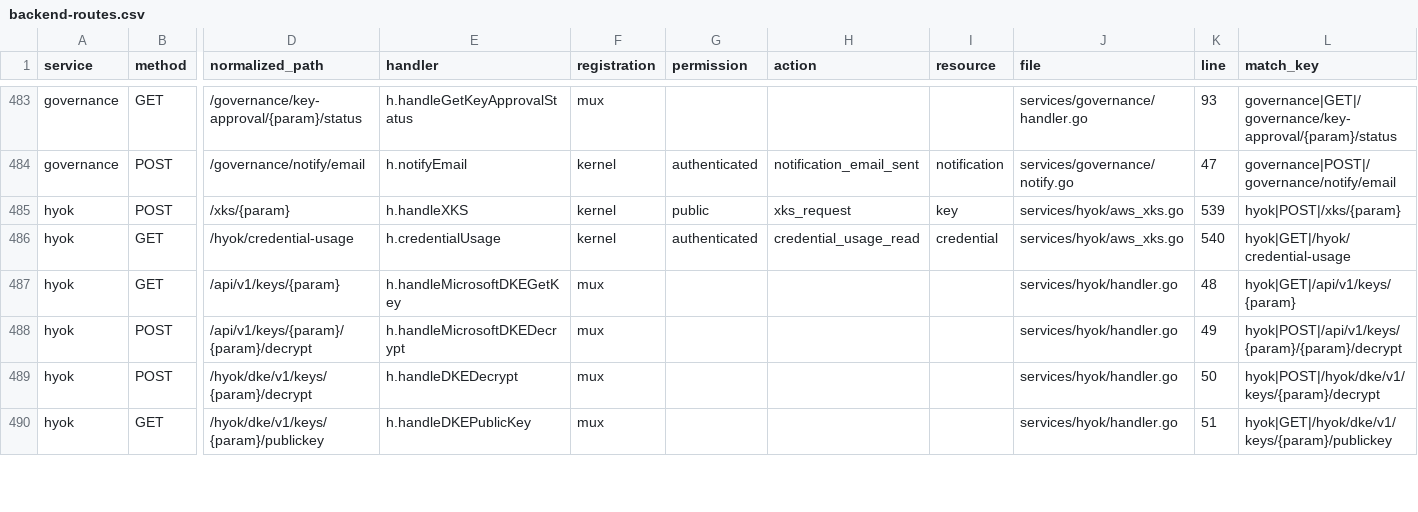
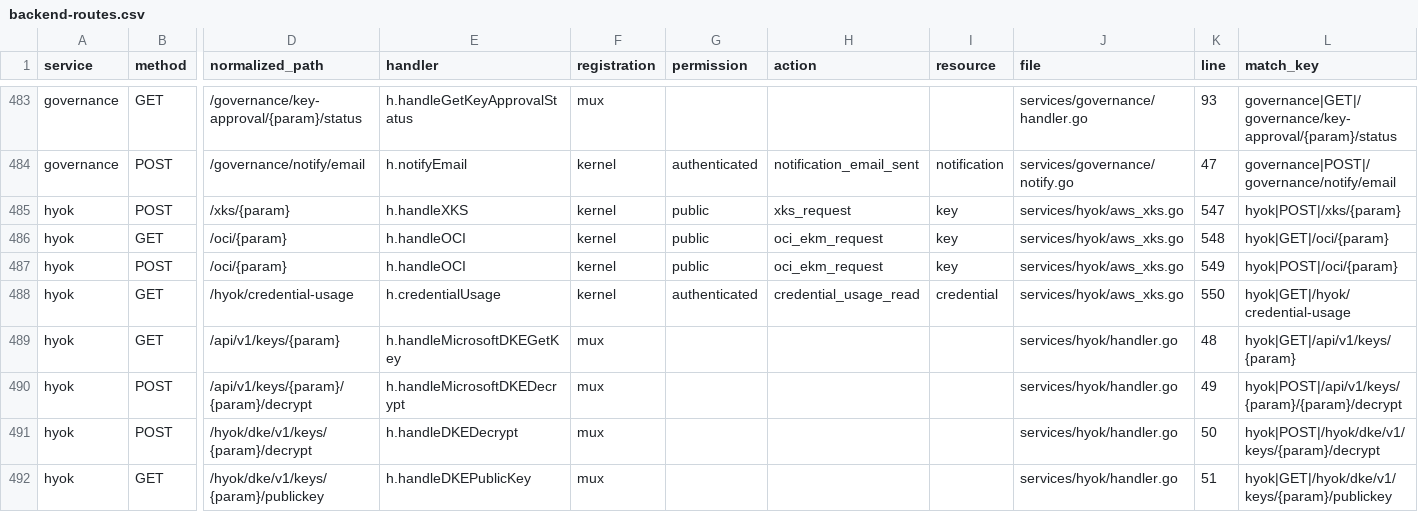
Before and after one commit to nishanttrana/KMSBeta, a CSV file: docs/generated/backend-routes.csv, drawn as a sheet; only a part is shown, gaps mark what is left out; addresses are those after the commit; rows hold the shown columns only; the diff names each change by its address in the sheet, - before the commit and + after, or states it on an @@ line.

```diff
--- a/docs/generated/backend-routes.csv
+++ b/docs/generated/backend-routes.csv
-K485 (line): 539
+K485 (line): 547
+row 486: hyok | GET | /oci/{param} | h.handleOCI | kernel | public | oci_ekm_request | key | services/hyok/aws_xks.go | 548 | hyok|GET|/oci/{param}
+row 487: hyok | POST | /oci/{param} | h.handleOCI | kernel | public | oci_ekm_request | key | services/hyok/aws_xks.go | 549 | hyok|POST|/oci/{param}
-K488 (line): 540
+K488 (line): 550
```
Also changed, not shown: docs/generated/request-flows.csv, 33 other files.
